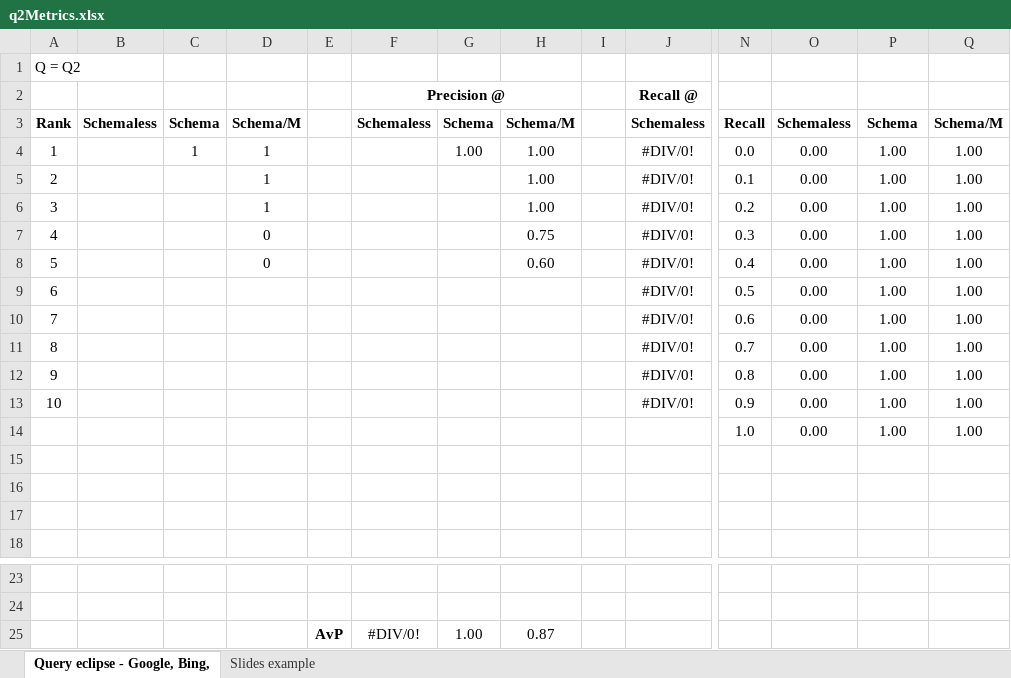
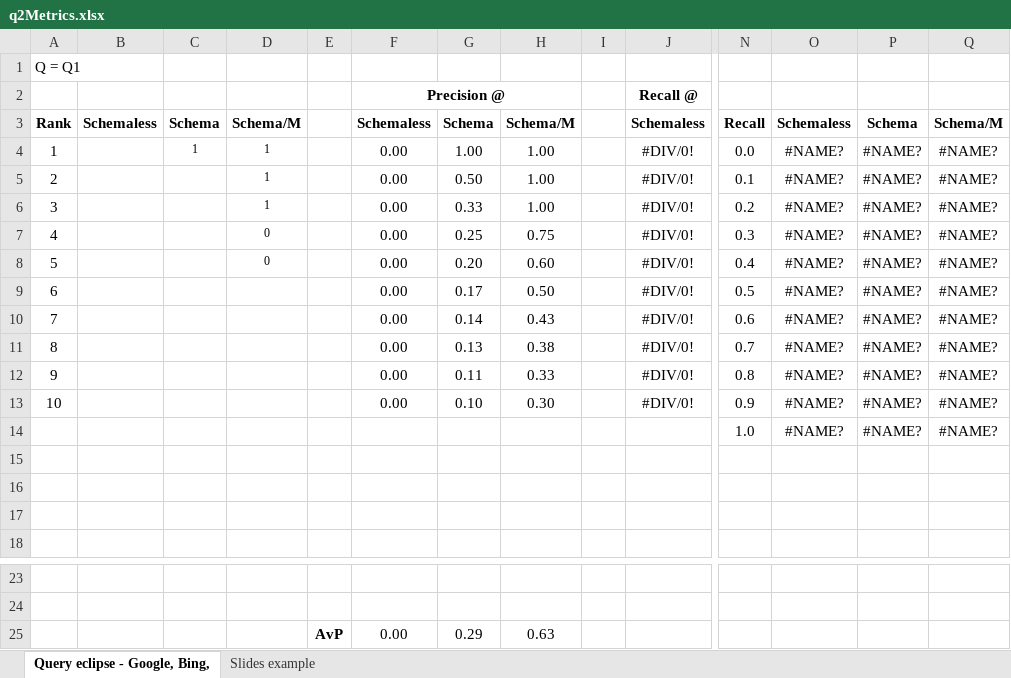
Before and after one commit to monkin77/feup-pri, an Excel workbook: solr/solrMetrics/q2/q2Metrics.xlsx, sheet Query eclipse - Google, Bing,, drawn as a sheet; only a part is shown, gaps mark what is left out; values as stored, in another font and other column widths than the file's, no borders; charts and pictures not drawn; removed rows and columns are numbered as before the commit, all else as after; rows hold the shown columns only; the diff names each change by its address in the sheet, - before the commit and + after, or states it on an @@ line.

```diff
--- a/solr/solrMetrics/q2/q2Metrics.xlsx (sheet Query eclipse - Google, Bing,)
+++ b/solr/solrMetrics/q2/q2Metrics.xlsx (sheet Query eclipse - Google, Bing,)
-A1: Q = Q2
+A1: Q = Q1
@@ C4:D4 text size: smaller @@
-F4:F13: (empty)
+F4:F13: 0.00
-O4:O13: 0.00
+O4:O13: #NAME?
-P4:P13: 1.00
+P4:P13: #NAME?
-Q4:Q13: 1.00
+Q4:Q13: #NAME?
@@ D5:D8 text size: smaller @@
-G5: (empty)
+G5: 0.50
-G6: (empty)
+G6: 0.33
-G7: (empty)
+G7: 0.25
-G8: (empty)
+G8: 0.20
-G9: (empty)
+G9: 0.17
-H9: (empty)
+H9: 0.50
-G10: (empty)
+G10: 0.14
-H10: (empty)
+H10: 0.43
-G11: (empty)
+G11: 0.13
-H11: (empty)
+H11: 0.38
-G12: (empty)
+G12: 0.11
-H12: (empty)
+H12: 0.33
-G13: (empty)
+G13: 0.10
-H13: (empty)
+H13: 0.30
-row 14:  |  |  |  |  |  |  |  |  |  | 1.0 | 0.00 | 1.00 | 1.00
+row 14:  |  |  |  |  |  |  |  |  |  | 1.0 | #NAME? | #NAME? | #NAME?
-row 25:  |  |  |  | AvP | #DIV/0! | 1.00 | 0.87
+row 25:  |  |  |  | AvP | 0.00 | 0.29 | 0.63
```
Also changed, not shown: formulas that keep their value, charts or pictures, solr/solrMetrics/q1/q1Metrics.xlsx, solr/solrMetrics/q3/q3Metrics.xlsx, 15 other files.
